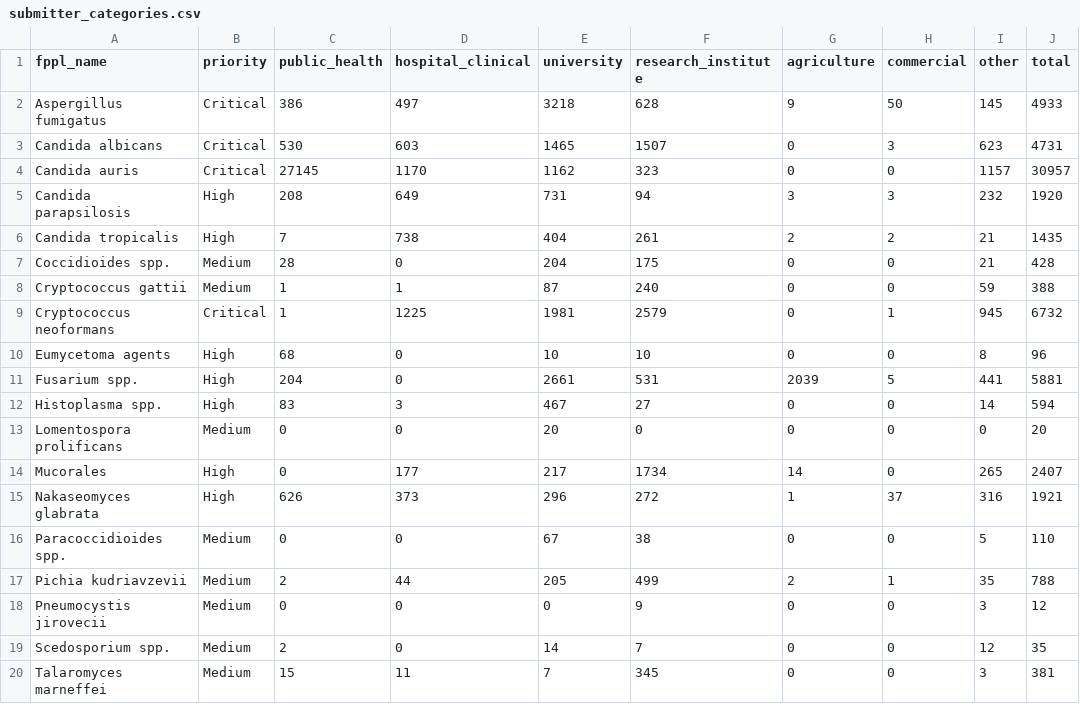
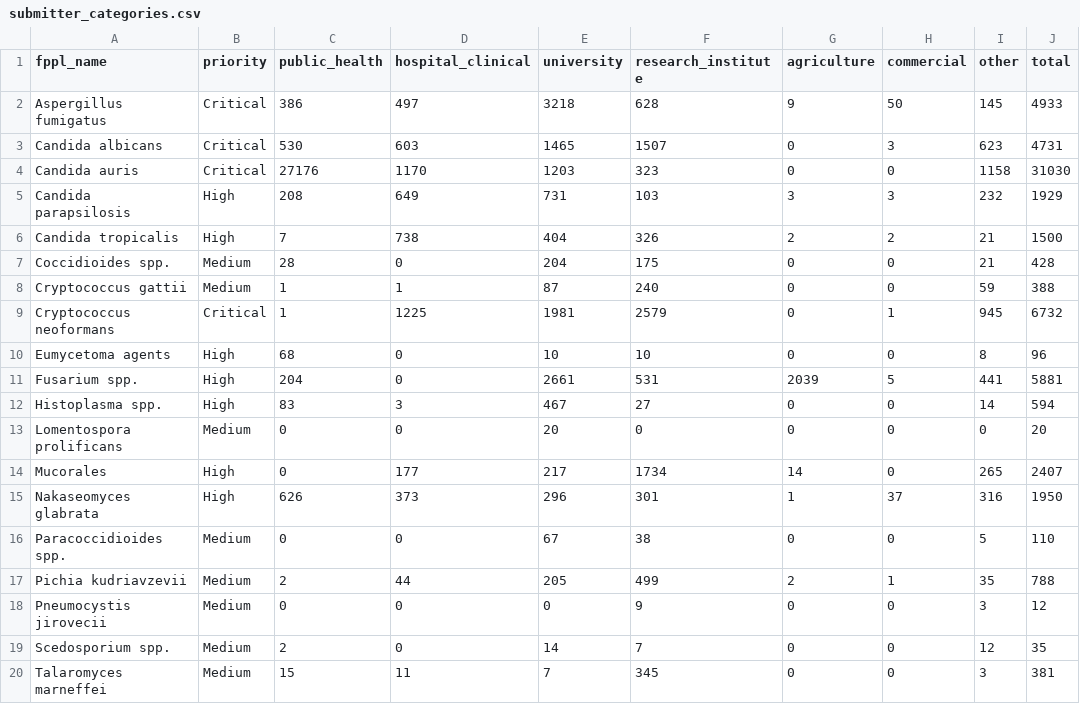
Before and after one commit to happykhan/fungiwatch, a CSV file: build/submitter_categories.csv, drawn as a sheet.

```diff
--- a/build/submitter_categories.csv
+++ b/build/submitter_categories.csv
@@ -3,5 +3,5 @@ Aspergillus fumigatus,Critical,386,497,3218,628,9,50,145,4933
 Candida albicans,Critical,530,603,1465,1507,0,3,623,4731
-Candida auris,Critical,27145,1170,1162,323,0,0,1157,30957
-Candida parapsilosis,High,208,649,731,94,3,3,232,1920
-Candida tropicalis,High,7,738,404,261,2,2,21,1435
+Candida auris,Critical,27176,1170,1203,323,0,0,1158,31030
+Candida parapsilosis,High,208,649,731,103,3,3,232,1929
+Candida tropicalis,High,7,738,404,326,2,2,21,1500
 Coccidioides spp.,Medium,28,0,204,175,0,0,21,428
@@ -14,3 +14,3 @@ Lomentospora prolificans,Medium,0,0,20,0,0,0,0,20
 Mucorales,High,0,177,217,1734,14,0,265,2407
-Nakaseomyces glabrata,High,626,373,296,272,1,37,316,1921
+Nakaseomyces glabrata,High,626,373,296,301,1,37,316,1950
 Paracoccidioides spp.,Medium,0,0,67,38,0,0,5,110
```
Also changed, not shown: build/host_categories.csv, build/submitters.csv, 8 other files.
